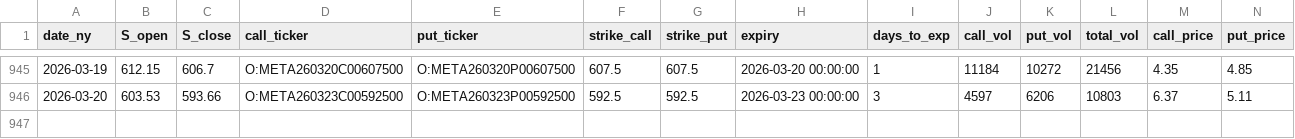
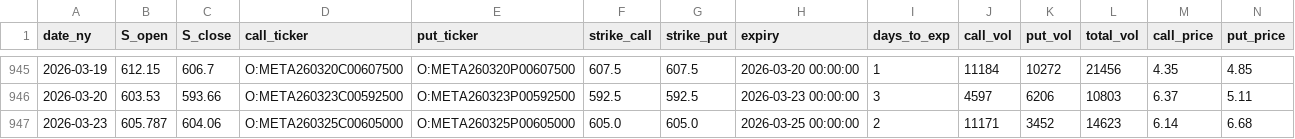
Before and after one commit to KieferOng/dispersion-trading, a CSV file: data2/META_options_daily_merged.csv, drawn as a sheet; only a part is shown, gaps mark what is left out; rows hold the shown columns only; the diff names each change by its address in the sheet, - before the commit and + after, or states it on an @@ line.

```diff
--- a/data2/META_options_daily_merged.csv
+++ b/data2/META_options_daily_merged.csv
+row 947: 2026-03-23 | 605.787 | 604.06 | O:META260325C00605000 | O:META260325P00605000 | 605.0 | 605.0 | 2026-03-25 00:00:00 | 2 | 11171 | 3452 | 14623 | 6.14 | 6.68
```
Also changed, not shown: data2/AAPL_options_daily_merged.csv, data2/NVDA_options_daily_merged.csv, 12 other files.
